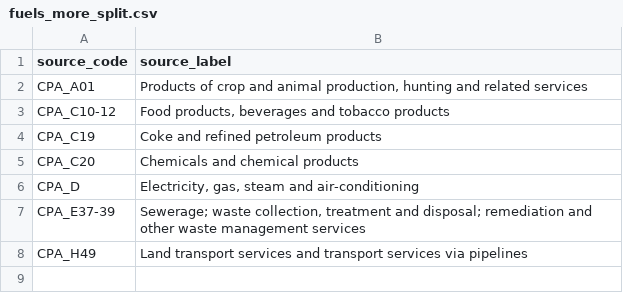
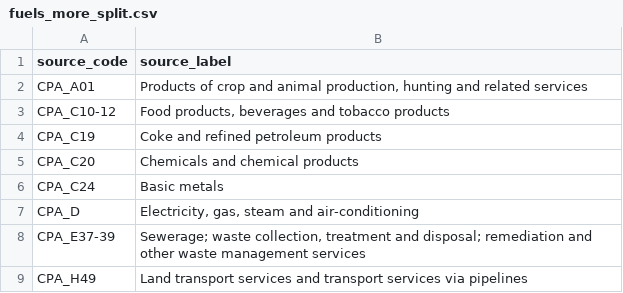
Before and after one commit to EcolEconModels/MRIO, a CSV file: scripts/pipelines/fuels_more_split.csv, drawn as a sheet; the diff names each change by its address in the sheet, - before the commit and + after, or states it on an @@ line.

```diff
--- a/scripts/pipelines/fuels_more_split.csv
+++ b/scripts/pipelines/fuels_more_split.csv
+row 6: CPA_C24 | Basic metals
```
Also changed, not shown: scripts/pipelines/fuels_reaggregation_fuel_expanded_edge_rules.csv, scripts/pipelines/fuels_split.csv, 11 other files.
